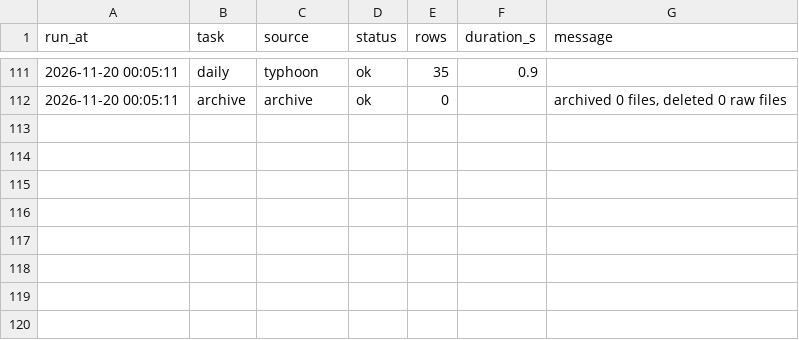
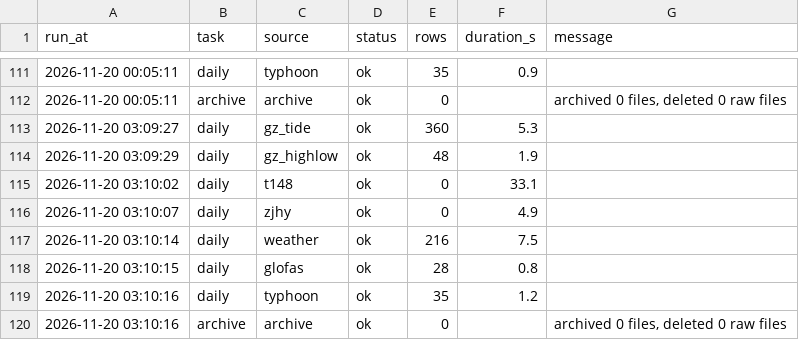
Before and after one commit to vivihine/yagang-tidewatch, a CSV file: data/meta/run_log.csv, drawn as a sheet; only a part is shown, gaps mark what is left out.

```diff
--- a/data/meta/run_log.csv
+++ b/data/meta/run_log.csv
@@ -112 +112,9 @@
 2026-11-20 00:05:11,archive,archive,ok,0,,"archived 0 files, deleted 0 raw files"
+2026-11-20 03:09:27,daily,gz_tide,ok,360,5.3,
+2026-11-20 03:09:29,daily,gz_highlow,ok,48,1.9,
+2026-11-20 03:10:02,daily,t148,ok,0,33.1,
+2026-11-20 03:10:07,daily,zjhy,ok,0,4.9,
+2026-11-20 03:10:14,daily,weather,ok,216,7.5,
+2026-11-20 03:10:15,daily,glofas,ok,28,0.8,
+2026-11-20 03:10:16,daily,typhoon,ok,35,1.2,
+2026-11-20 03:10:16,archive,archive,ok,0,,"archived 0 files, deleted 0 raw files"
```
Also changed, not shown: data/glofas/2026-11.csv, data/gz_highlow/2026-12.csv, 9 other files.
